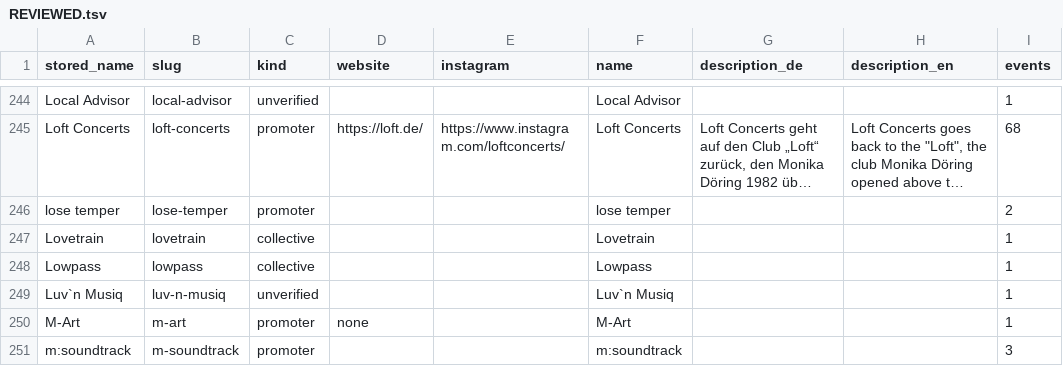
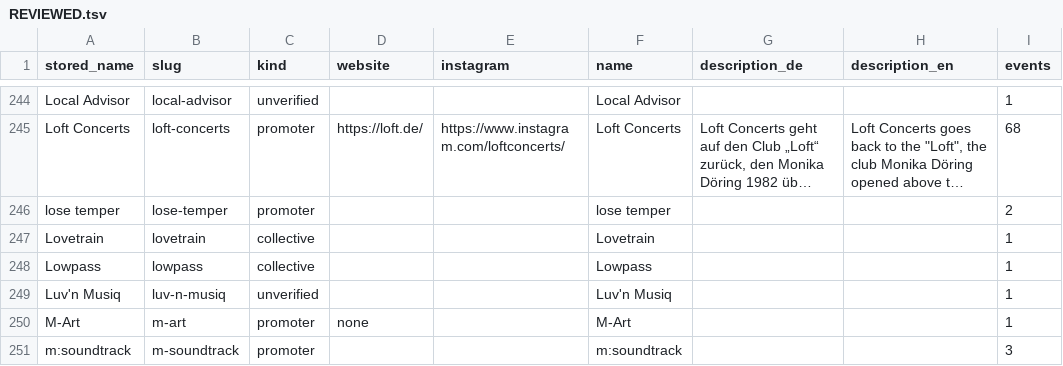
Before and after one commit to enorm-labs/event-junkie, a TSV file: docs/promoters/REVIEWED.tsv, drawn as a sheet; only a part is shown, gaps mark what is left out; long unchanged cells end in …; the diff names each change by its address in the sheet, - before the commit and + after, or states it on an @@ line.

```diff
--- a/docs/promoters/REVIEWED.tsv
+++ b/docs/promoters/REVIEWED.tsv
-A249 (stored_name): Luv`n Musiq
+A249 (stored_name): Luv'n Musiq
-F249 (name): Luv`n Musiq
+F249 (name): Luv'n Musiq
```
